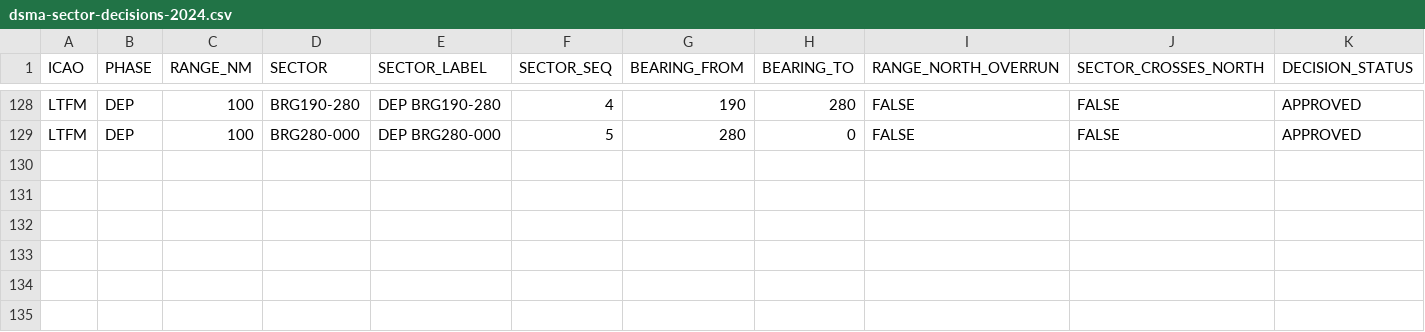
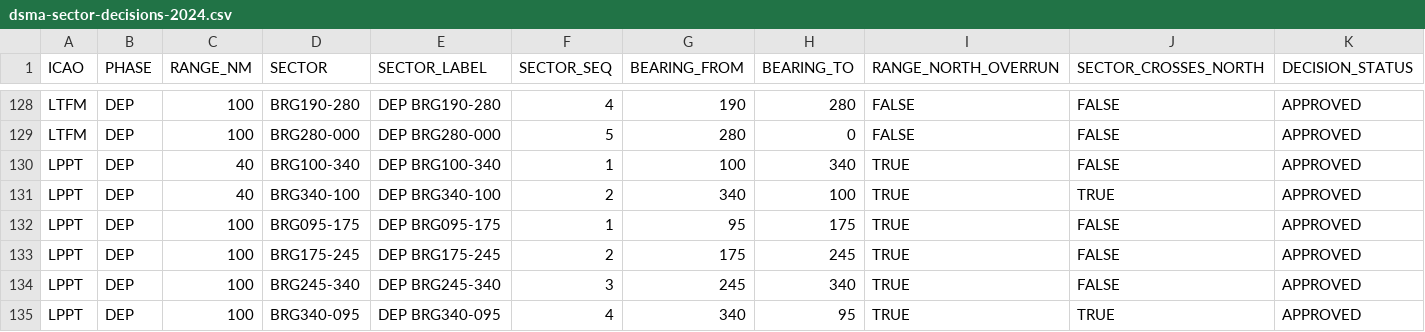
Before and after one commit to rainer-rq-koelle/PBWG, a CSV file: inst/dsma-sector-decisions-2024.csv, drawn as a sheet; only a part is shown, gaps mark what is left out; rows hold the shown columns only; the diff names each change by its address in the sheet, - before the commit and + after, or states it on an @@ line.

Commit message:
Add LPPT sectors and preserve TMA reference evidence

```diff
--- a/inst/dsma-sector-decisions-2024.csv
+++ b/inst/dsma-sector-decisions-2024.csv
+row 130: LPPT | DEP | 40 | BRG100-340 | DEP BRG100-340 | 1 | 100 | 340 | TRUE | FALSE | APPROVED
+row 131: LPPT | DEP | 40 | BRG340-100 | DEP BRG340-100 | 2 | 340 | 100 | TRUE | TRUE | APPROVED
+row 132: LPPT | DEP | 100 | BRG095-175 | DEP BRG095-175 | 1 | 95 | 175 | TRUE | FALSE | APPROVED
+row 133: LPPT | DEP | 100 | BRG175-245 | DEP BRG175-245 | 2 | 175 | 245 | TRUE | FALSE | APPROVED
+row 134: LPPT | DEP | 100 | BRG245-340 | DEP BRG245-340 | 3 | 245 | 340 | TRUE | FALSE | APPROVED
+row 135: LPPT | DEP | 100 | BRG340-095 | DEP BRG340-095 | 4 | 340 | 95 | TRUE | TRUE | APPROVED
```
Also changed, not shown: inst/extdata/arr-sectors-approved-2024.csv, 20 other files.
